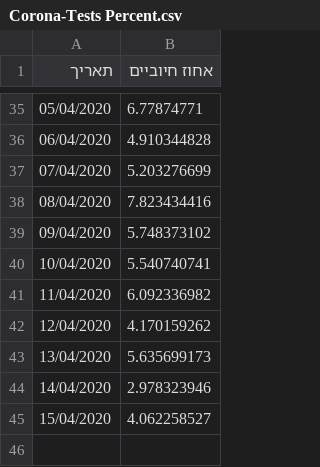
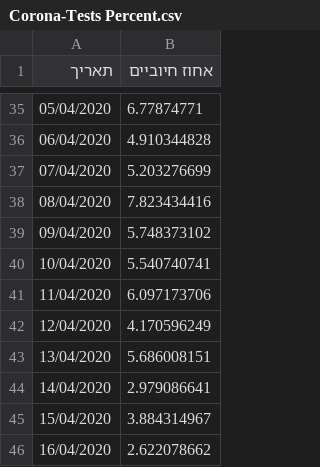
Before and after one commit to idandrd/israel-covid19-data, a CSV file: Corona-Tests Percent.csv, drawn as a sheet; only a part is shown, gaps mark what is left out.

Commit message:
Update Corona-Tests Percent.csv

```diff
--- a/Corona-Tests Percent.csv
+++ b/Corona-Tests Percent.csv
@@ -40,6 +40,7 @@
 10/04/2020,5.540740741
-11/04/2020,6.092336982
-12/04/2020,4.170159262
-13/04/2020,5.635699173
-14/04/2020,2.978323946
-15/04/2020,4.062258527
+11/04/2020,6.097173706
+12/04/2020,4.170596249
+13/04/2020,5.686008151
+14/04/2020,2.979086641
+15/04/2020,3.884314967
+16/04/2020,2.622078662
```
